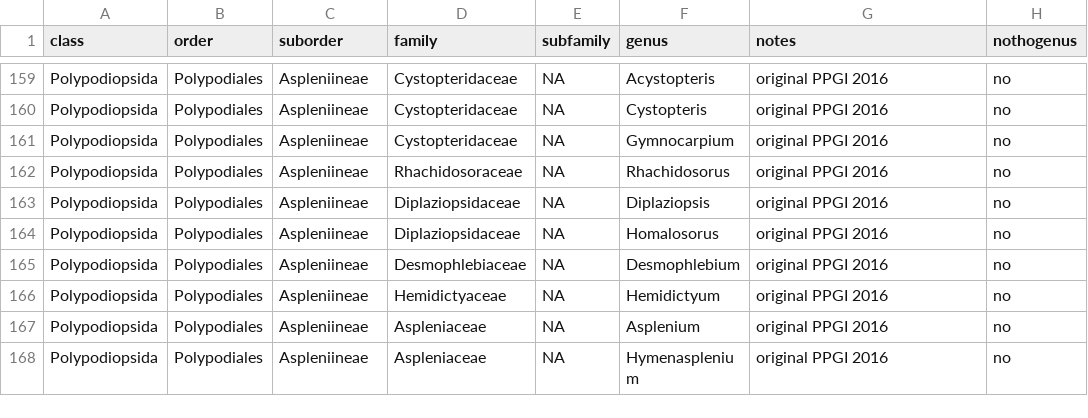
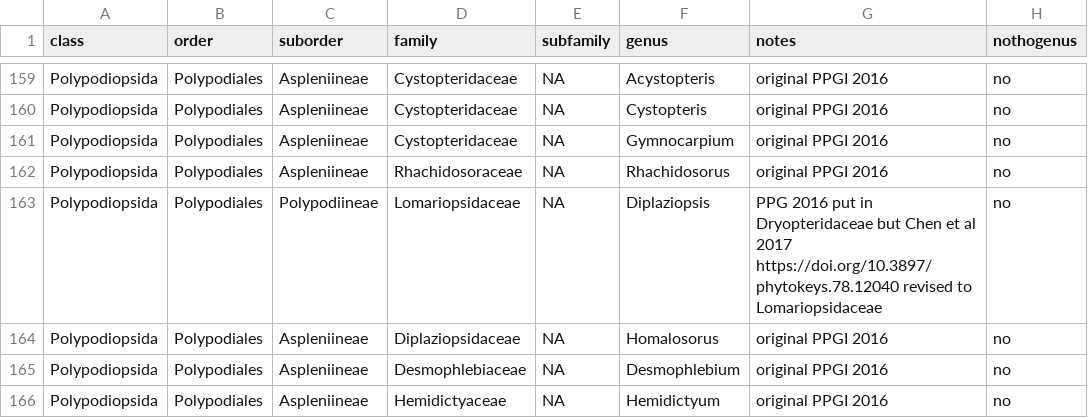
Before and after one commit to fernphy/ftol, a CSV file: _targets/user/data_raw/ppgi_taxonomy_mod.csv, drawn as a sheet; only a part is shown, gaps mark what is left out; the shorter side is filled out with more unchanged rows.

Commit message:
Change Dryopolystichum to Lomariopsidaceae
fixes #16

```diff
--- a/_targets/user/data_raw/ppgi_taxonomy_mod.csv
+++ b/_targets/user/data_raw/ppgi_taxonomy_mod.csv
@@ -162,3 +162,3 @@ Polypodiopsida,Polypodiales,Aspleniineae,Cystopteridaceae,NA,Gymnocarpium,origin
 Polypodiopsida,Polypodiales,Aspleniineae,Rhachidosoraceae,NA,Rhachidosorus,original PPGI 2016,no
-Polypodiopsida,Polypodiales,Aspleniineae,Diplaziopsidaceae,NA,Diplaziopsis,original PPGI 2016,no
+Polypodiopsida,Polypodiales,Polypodiineae,Lomariopsidaceae,NA,Diplaziopsis,PPG 2016 put in Dryopteridaceae but Chen et al 2017 https://doi.org/10.3897/phytokeys.78.12040 revised to Lomariopsidaceae,no
 Polypodiopsida,Polypodiales,Aspleniineae,Diplaziopsidaceae,NA,Homalosorus,original PPGI 2016,no
```
Also changed, not shown: 1 other file.
